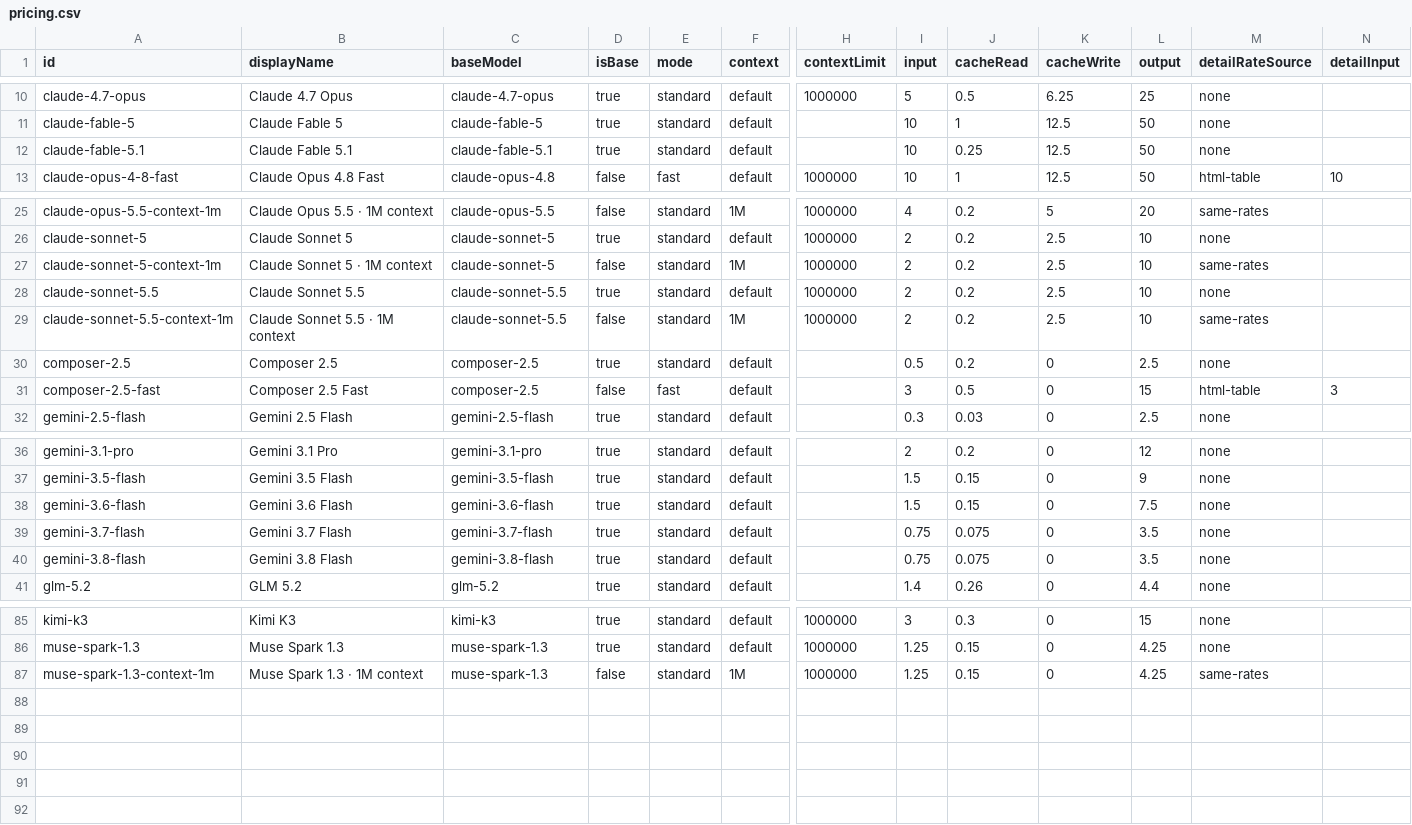
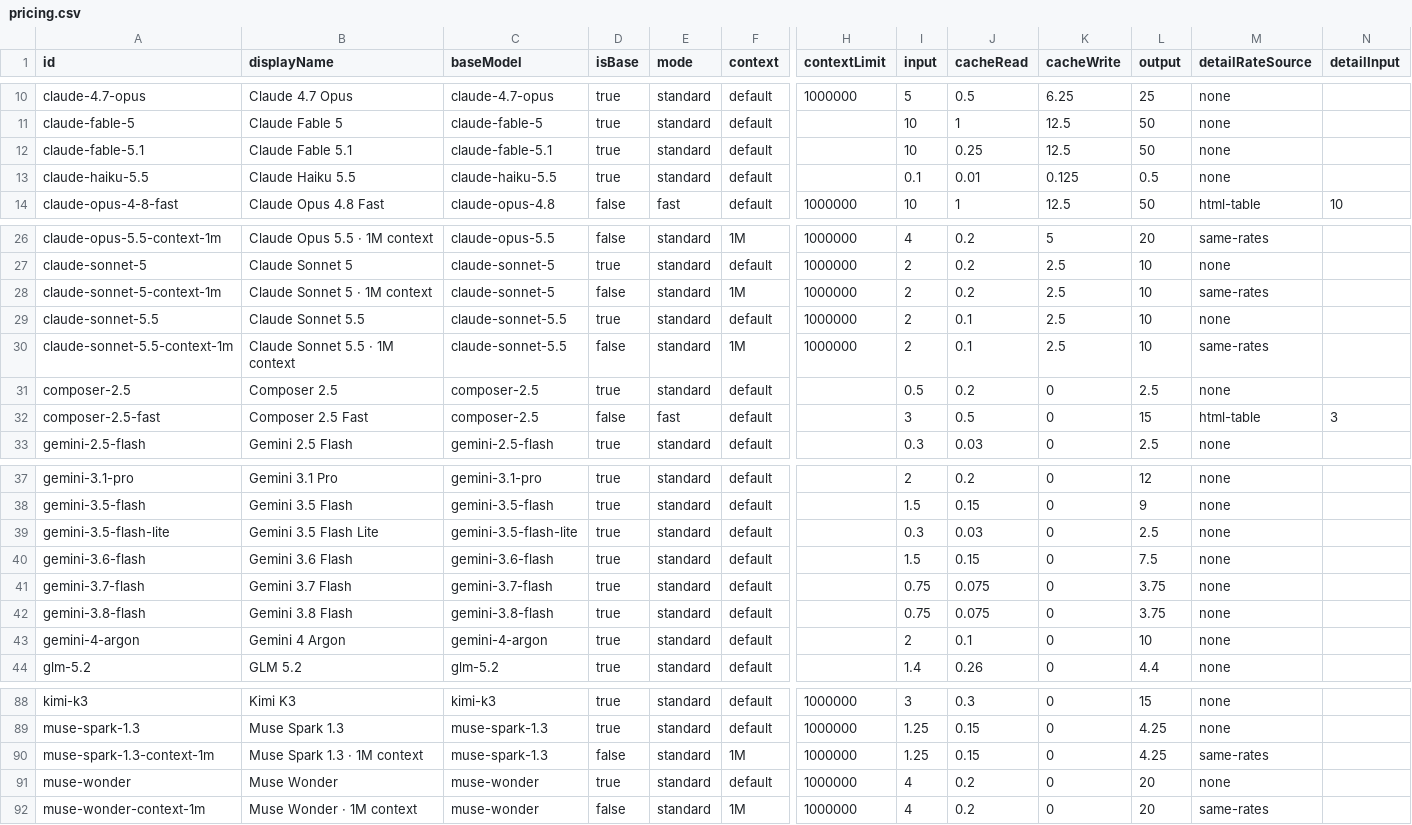
Before and after one commit to rkishony/Spendgeist, a CSV file: pricing.csv, drawn as a sheet; only a part is shown, gaps mark what is left out; addresses are those after the commit; rows hold the shown columns only; the diff names each change by its address in the sheet, - before the commit and + after, or states it on an @@ line.

Commit message:
refresh pricing

```diff
--- a/pricing.csv
+++ b/pricing.csv
+row 13: claude-haiku-5.5 | Claude Haiku 5.5 | claude-haiku-5.5 | true | standard | default |  | 0.1 | 0.01 | 0.125 | 0.5 | none
-J29:J30 (cacheRead): 0.2
+J29:J30 (cacheRead): 0.1
+row 39: gemini-3.5-flash-lite | Gemini 3.5 Flash Lite | gemini-3.5-flash-lite | true | standard | default |  | 0.3 | 0.03 | 0 | 2.5 | none
-L41:L42 (output): 3.5
+L41:L42 (output): 3.75
+row 43: gemini-4-argon | Gemini 4 Argon | gemini-4-argon | true | standard | default |  | 2 | 0.1 | 0 | 10 | none
+row 91: muse-wonder | Muse Wonder | muse-wonder | true | standard | default | 1000000 | 4 | 0.2 | 0 | 20 | none
+row 92: muse-wonder-context-1m | Muse Wonder · 1M context | muse-wonder | false | standard | 1M | 1000000 | 4 | 0.2 | 0 | 20 | same-rates
```
Also changed, not shown: 3 other files.
